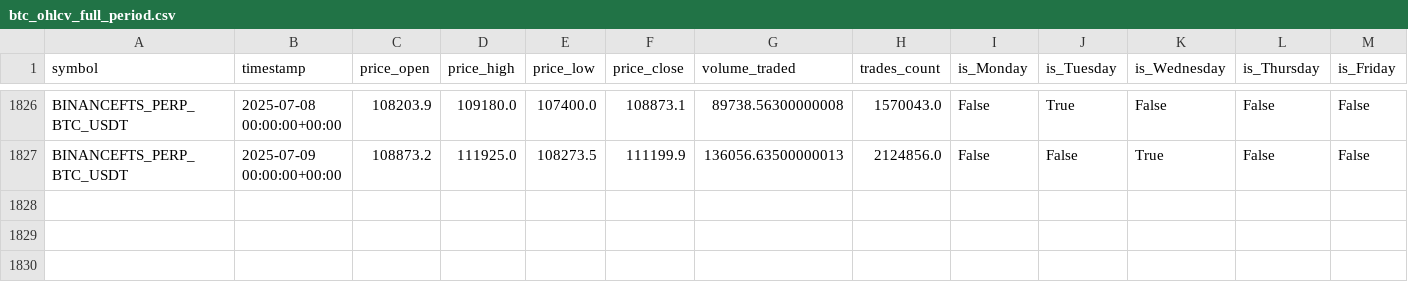
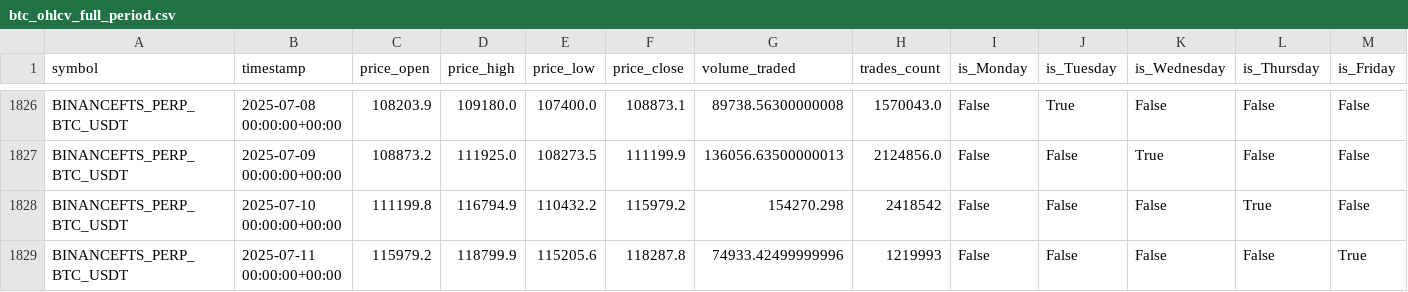
Before and after one commit to MathAndLive/CryptoPortfolioOptimization, a CSV file: btc_ohlcv_full_period.csv, drawn as a sheet; only a part is shown, gaps mark what is left out; rows hold the shown columns only; the diff names each change by its address in the sheet, - before the commit and + after, or states it on an @@ line.

```diff
--- a/btc_ohlcv_full_period.csv
+++ b/btc_ohlcv_full_period.csv
+row 1828: BINANCEFTS_PERP_BTC_USDT | 2025-07-10 00:00:00+00:00 | 111199.8 | 116794.9 | 110432.2 | 115979.2 | 154270.298 | 2418542 | False | False | False | True | False
+row 1829: BINANCEFTS_PERP_BTC_USDT | 2025-07-11 00:00:00+00:00 | 115979.2 | 118799.9 | 115205.6 | 118287.8 | 74933.42499999996 | 1219993 | False | False | False | False | True
```
Also changed, not shown: 2 other files.
